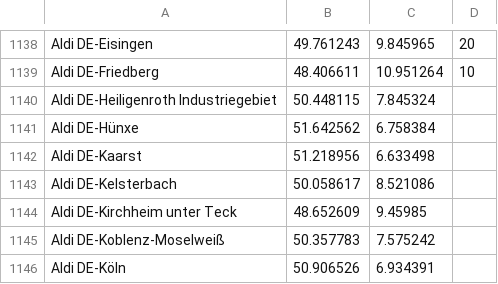
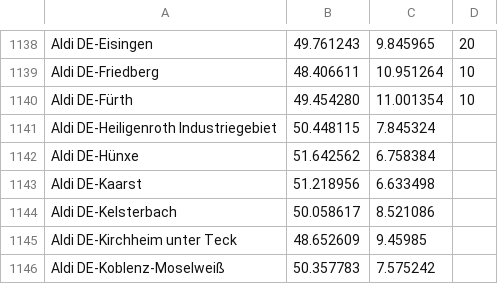
Before and after one commit to bassmaster187/TeslaLogger, a CSV file: TeslaLogger/bin/geofence.csv, drawn as a sheet; only a part is shown, gaps mark what is left out; the shorter side is filled out with more unchanged rows; the diff names each change by its address in the sheet, - before the commit and + after, or states it on an @@ line.

Commit message:
Update geofence.csv
Aldi Ladestation in Fürth
https://goo.gl/maps/AHGQe9zp83DAReJ4A

```diff
--- a/TeslaLogger/bin/geofence.csv
+++ b/TeslaLogger/bin/geofence.csv
+row 1140: Aldi DE-Fürth | 49.454280 | 11.001354 | 10
```
